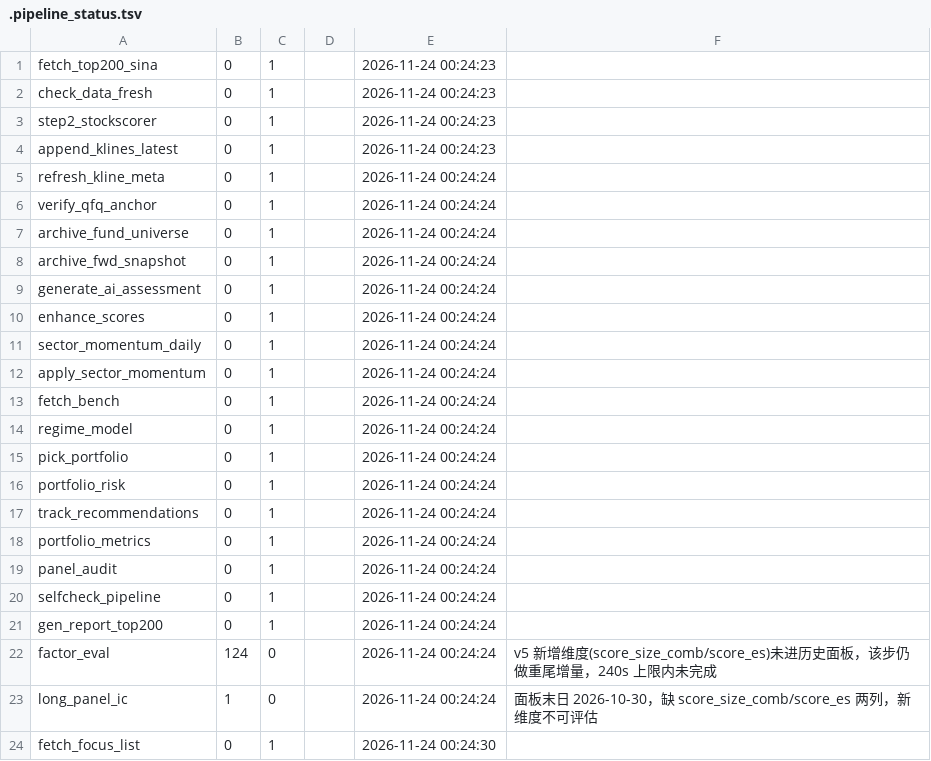
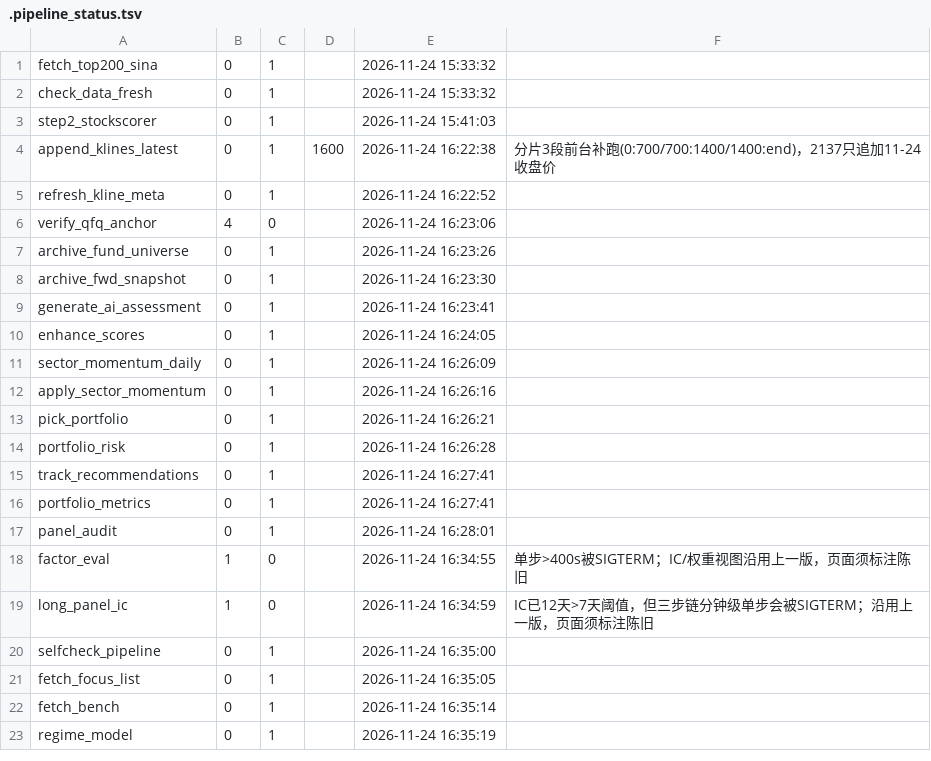
Before and after one commit to cyz87687/stock-top200-report, a TSV file: .pipeline_status.tsv, drawn as a sheet; only a part is shown; the diff covers the shown part only.

Commit message:
daily report refresh 2026-11-24（本地链路）
- 15:30 定时任务后台会话中断于 K线增量，人工接手分批前台补跑完成全链路
- append_klines_latest 加 --start/--end 分片参数（默认行为不变），3片串行补 2137 只 11-24 收盘价
- verdict=degraded：verify_qfq_anchor(覆盖10.8%)、factor_eval(超时)、long_panel_ic(未重建)
- AI: 火山方舟订阅过期→fallback=rule-fallback，页面徽标+状态note双留痕
- 评分 Top: 生益84.9/三环82.8/睿创82.3（v5.0权重口径）
- 19:30 晚间验收判据：本报告提交即云端当日提交证据

```diff
--- a/.pipeline_status.tsv
+++ b/.pipeline_status.tsv
@@ -1,24 +1,23 @@
-fetch_top200_sina	0	1		2026-11-24 00:24:23	
-check_data_fresh	0	1		2026-11-24 00:24:23	
-step2_stockscorer	0	1		2026-11-24 00:24:23	
-append_klines_latest	0	1		2026-11-24 00:24:23	
-refresh_kline_meta	0	1		2026-11-24 00:24:24	
-verify_qfq_anchor	0	1		2026-11-24 00:24:24	
-archive_fund_universe	0	1		2026-11-24 00:24:24	
-archive_fwd_snapshot	0	1		2026-11-24 00:24:24	
-generate_ai_assessment	0	1		2026-11-24 00:24:24	
-enhance_scores	0	1		2026-11-24 00:24:24	
-sector_momentum_daily	0	1		2026-11-24 00:24:24	
-apply_sector_momentum	0	1		2026-11-24 00:24:24	
-fetch_bench	0	1		2026-11-24 00:24:24	
-regime_model	0	1		2026-11-24 00:24:24	
-pick_portfolio	0	1		2026-11-24 00:24:24	
-portfolio_risk	0	1		2026-11-24 00:24:24	
-track_recommendations	0	1		2026-11-24 00:24:24	
-portfolio_metrics	0	1		2026-11-24 00:24:24	
-panel_audit	0	1		2026-11-24 00:24:24	
-selfcheck_pipeline	0	1		2026-11-24 00:24:24	
-gen_report_top200	0	1		2026-11-24 00:24:24	
-factor_eval	124	0		2026-11-24 00:24:24	v5 新增维度(score_size_comb/score_es)未进历史面板，该步仍做重尾增量，240s 上限内未完成
-long_panel_ic	1	0		2026-11-24 00:24:24	面板末日 2026-10-30，缺 score_size_comb/score_es 两列，新维度不可评估
-fetch_focus_list	0	1		2026-11-24 00:24:30	
+fetch_top200_sina	0	1		2026-11-24 15:33:32	
+check_data_fresh	0	1		2026-11-24 15:33:32	
+step2_stockscorer	0	1		2026-11-24 15:41:03	
+append_klines_latest	0	1	1600	2026-11-24 16:22:38	分片3段前台补跑(0:700/700:1400/1400:end)，2137只追加11-24收盘价
+refresh_kline_meta	0	1		2026-11-24 16:22:52	
+verify_qfq_anchor	4	0		2026-11-24 16:23:06	
+archive_fund_universe	0	1		2026-11-24 16:23:26	
+archive_fwd_snapshot	0	1		2026-11-24 16:23:30	
+generate_ai_assessment	0	1		2026-11-24 16:23:41	
+enhance_scores	0	1		2026-11-24 16:24:05	
+sector_momentum_daily	0	1		2026-11-24 16:26:09	
+apply_sector_momentum	0	1		2026-11-24 16:26:16	
+pick_portfolio	0	1		2026-11-24 16:26:21	
+portfolio_risk	0	1		2026-11-24 16:26:28	
+track_recommendations	0	1		2026-11-24 16:27:41	
+portfolio_metrics	0	1		2026-11-24 16:27:41	
+panel_audit	0	1		2026-11-24 16:28:01	
+factor_eval	1	0		2026-11-24 16:34:55	单步>400s被SIGTERM；IC/权重视图沿用上一版，页面须标注陈旧
+long_panel_ic	1	0		2026-11-24 16:34:59	IC已12天>7天阈值，但三步链分钟级单步会被SIGTERM；沿用上一版，页面须标注陈旧
+selfcheck_pipeline	0	1		2026-11-24 16:35:00	
+fetch_focus_list	0	1		2026-11-24 16:35:05	
+fetch_bench	0	1		2026-11-24 16:35:14	
+regime_model	0	1		2026-11-24 16:35:19	
```
Also changed, not shown: 1 added row and 1 edited cell elsewhere in this file, 10 other files.
